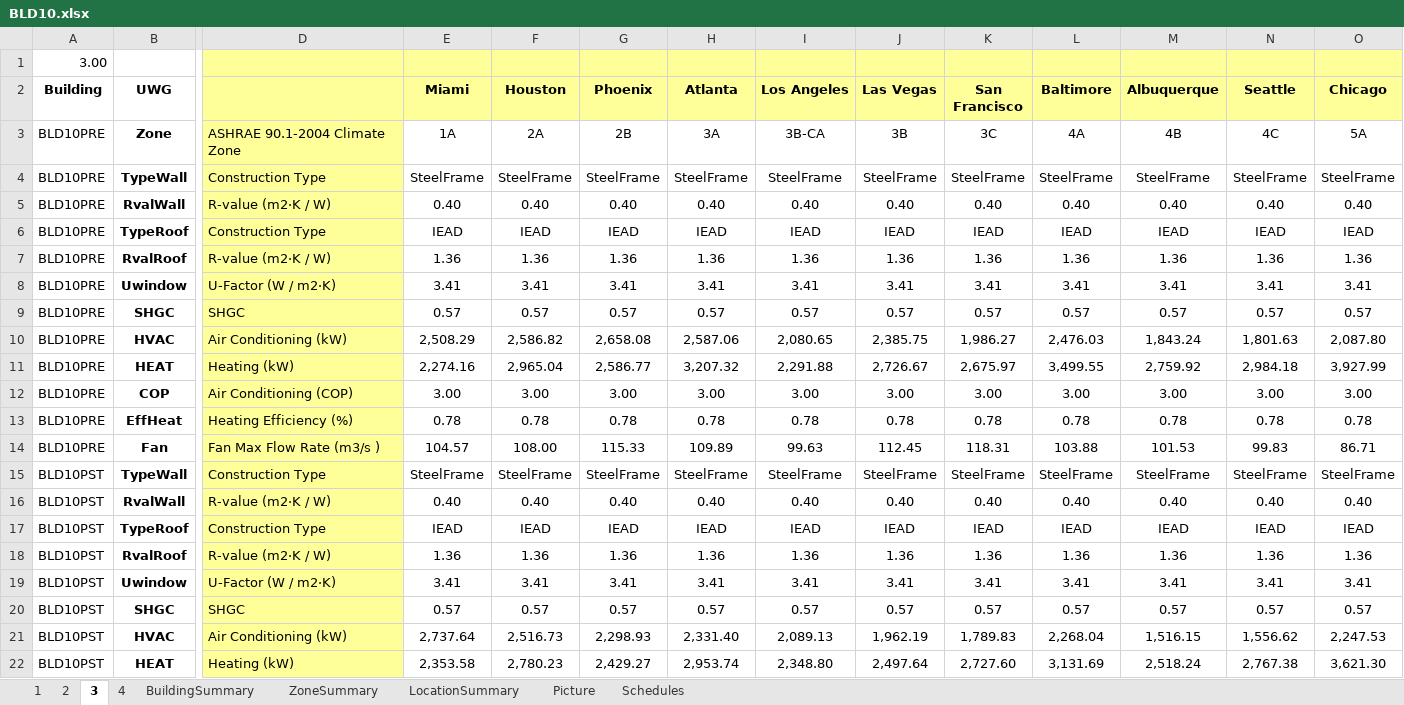
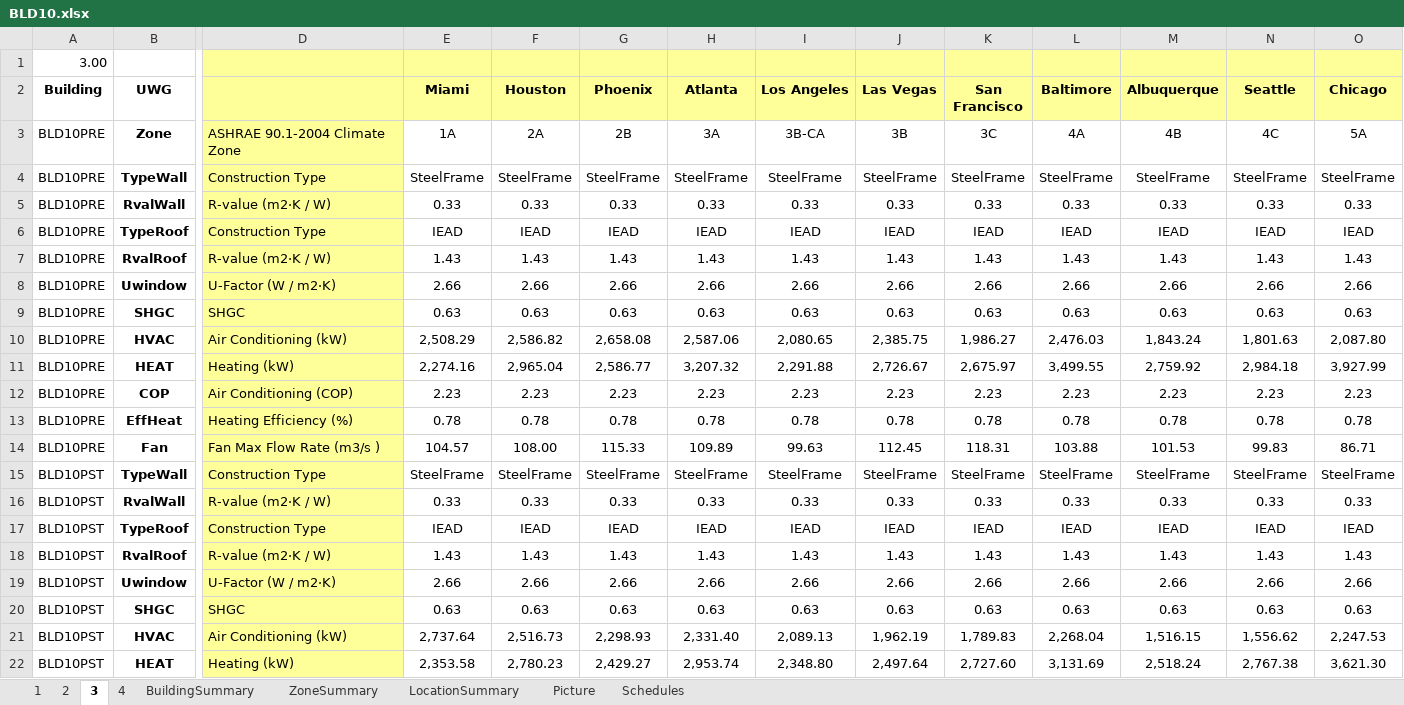
Before and after one commit to YangyangFu/UWG, an Excel workbook: data/DOERefBuildings/BLD10.xlsx, sheet 3, drawn as a sheet; only a part is shown, gaps mark what is left out; values as stored, in another font and other column widths than the file's, no borders; removed rows and columns are numbered as before the commit, all else as after; rows hold the shown columns only; the diff covers the shown part only; the diff names each change by its address in the sheet, - before the commit and + after, or states it on an @@ line.

```diff
--- a/data/DOERefBuildings/BLD10.xlsx (sheet 3)
+++ b/data/DOERefBuildings/BLD10.xlsx (sheet 3)
-row 5: BLD10PRE | RvalWall | R-value (m2·K / W) | 0.40 | 0.40 | 0.40 | 0.40 | 0.40 | 0.40 | 0.40 | 0.40 | 0.40 | 0.40 | 0.40
+row 5: BLD10PRE | RvalWall | R-value (m2·K / W) | 0.33 | 0.33 | 0.33 | 0.33 | 0.33 | 0.33 | 0.33 | 0.33 | 0.33 | 0.33 | 0.33
-row 7: BLD10PRE | RvalRoof | R-value (m2·K / W) | 1.36 | 1.36 | 1.36 | 1.36 | 1.36 | 1.36 | 1.36 | 1.36 | 1.36 | 1.36 | 1.36
-row 8: BLD10PRE | Uwindow | U-Factor (W / m2·K) | 3.41 | 3.41 | 3.41 | 3.41 | 3.41 | 3.41 | 3.41 | 3.41 | 3.41 | 3.41 | 3.41
-row 9: BLD10PRE | SHGC | SHGC | 0.57 | 0.57 | 0.57 | 0.57 | 0.57 | 0.57 | 0.57 | 0.57 | 0.57 | 0.57 | 0.57
+row 7: BLD10PRE | RvalRoof | R-value (m2·K / W) | 1.43 | 1.43 | 1.43 | 1.43 | 1.43 | 1.43 | 1.43 | 1.43 | 1.43 | 1.43 | 1.43
+row 8: BLD10PRE | Uwindow | U-Factor (W / m2·K) | 2.66 | 2.66 | 2.66 | 2.66 | 2.66 | 2.66 | 2.66 | 2.66 | 2.66 | 2.66 | 2.66
+row 9: BLD10PRE | SHGC | SHGC | 0.63 | 0.63 | 0.63 | 0.63 | 0.63 | 0.63 | 0.63 | 0.63 | 0.63 | 0.63 | 0.63
-row 12: BLD10PRE | COP | Air Conditioning (COP) | 3.00 | 3.00 | 3.00 | 3.00 | 3.00 | 3.00 | 3.00 | 3.00 | 3.00 | 3.00 | 3.00
+row 12: BLD10PRE | COP | Air Conditioning (COP) | 2.23 | 2.23 | 2.23 | 2.23 | 2.23 | 2.23 | 2.23 | 2.23 | 2.23 | 2.23 | 2.23
-row 16: BLD10PST | RvalWall | R-value (m2·K / W) | 0.40 | 0.40 | 0.40 | 0.40 | 0.40 | 0.40 | 0.40 | 0.40 | 0.40 | 0.40 | 0.40
+row 16: BLD10PST | RvalWall | R-value (m2·K / W) | 0.33 | 0.33 | 0.33 | 0.33 | 0.33 | 0.33 | 0.33 | 0.33 | 0.33 | 0.33 | 0.33
-row 18: BLD10PST | RvalRoof | R-value (m2·K / W) | 1.36 | 1.36 | 1.36 | 1.36 | 1.36 | 1.36 | 1.36 | 1.36 | 1.36 | 1.36 | 1.36
-row 19: BLD10PST | Uwindow | U-Factor (W / m2·K) | 3.41 | 3.41 | 3.41 | 3.41 | 3.41 | 3.41 | 3.41 | 3.41 | 3.41 | 3.41 | 3.41
-row 20: BLD10PST | SHGC | SHGC | 0.57 | 0.57 | 0.57 | 0.57 | 0.57 | 0.57 | 0.57 | 0.57 | 0.57 | 0.57 | 0.57
+row 18: BLD10PST | RvalRoof | R-value (m2·K / W) | 1.43 | 1.43 | 1.43 | 1.43 | 1.43 | 1.43 | 1.43 | 1.43 | 1.43 | 1.43 | 1.43
+row 19: BLD10PST | Uwindow | U-Factor (W / m2·K) | 2.66 | 2.66 | 2.66 | 2.66 | 2.66 | 2.66 | 2.66 | 2.66 | 2.66 | 2.66 | 2.66
+row 20: BLD10PST | SHGC | SHGC | 0.63 | 0.63 | 0.63 | 0.63 | 0.63 | 0.63 | 0.63 | 0.63 | 0.63 | 0.63 | 0.63
```
Also changed, not shown: 6 added rows, 6 removed rows and 1 edited cell elsewhere in this sheet, sheet 4, sheet 2, sheet 1, data/DOERefBuildings/BLD2.xlsx, data/DOERefBuildings/BLD3.xlsx, 17 other files.
